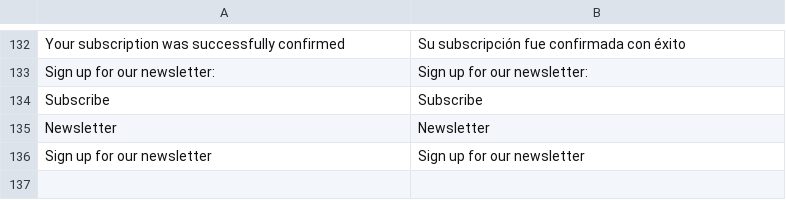
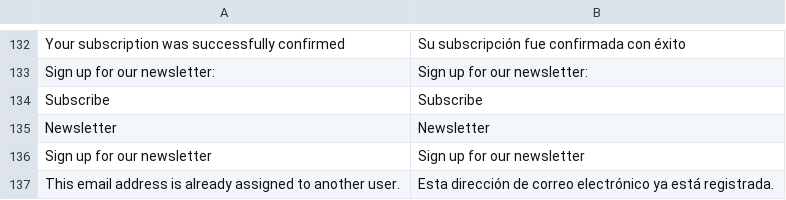
Before and after one commit to maobel/ziente, a CSV file: app/locale/es_CO/Mage_Newsletter.csv, drawn as a sheet; only a part is shown, gaps mark what is left out; the diff names each change by its address in the sheet, - before the commit and + after, or states it on an @@ line.

```diff
--- a/app/locale/es_CO/Mage_Newsletter.csv
+++ b/app/locale/es_CO/Mage_Newsletter.csv
+row 137: This email address is already assigned to another user. | Esta dirección de correo electrónico ya está registrada.
```
Also changed, not shown: 2 other files.
